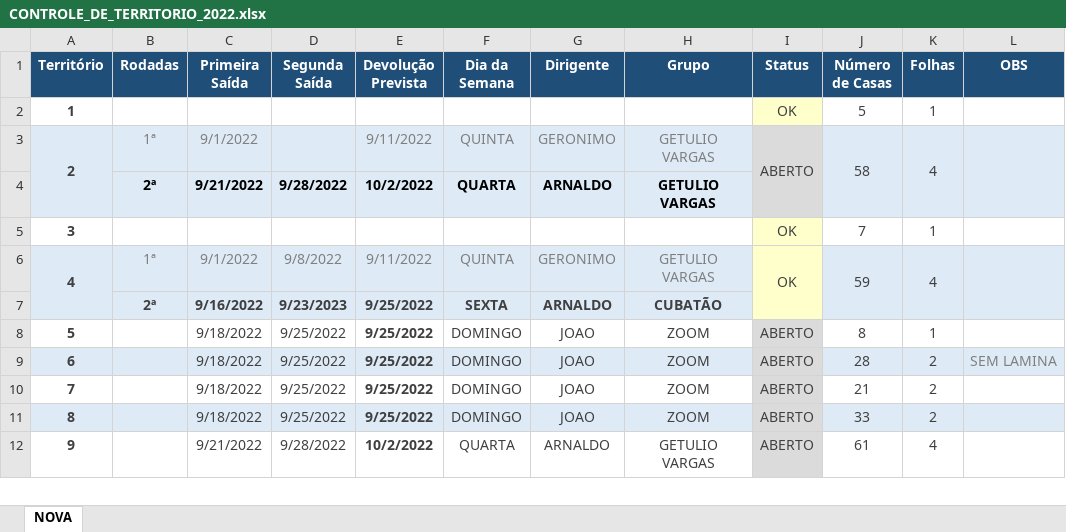
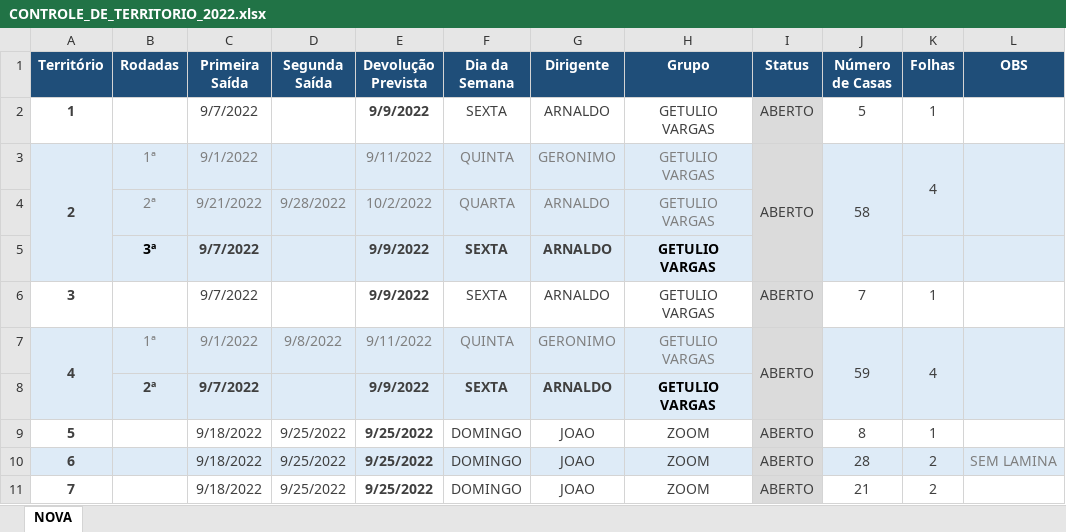
Before and after one commit to phchortolani/controle-territorio, an Excel workbook: sheet/CONTROLE_DE_TERRITORIO_2022.xlsx, sheet NOVA, drawn as a sheet; only a part is shown; the shorter side is filled out with more unchanged rows; values as stored, in another font and other column widths than the file's, no borders; removed rows and columns are numbered as before the commit, all else as after; the diff names each change by its address in the sheet, - before the commit and + after, or states it on an @@ line.

Commit message:
att table

```diff
--- a/sheet/CONTROLE_DE_TERRITORIO_2022.xlsx (sheet NOVA)
+++ b/sheet/CONTROLE_DE_TERRITORIO_2022.xlsx (sheet NOVA)
-row 2: 1 |  |  |  |  |  |  |  | OK | 5 | 1
+row 2: 1 |  | 9/7/2022 |  | 9/9/2022 | SEXTA | ARNALDO | GETULIO VARGAS | ABERTO | 5 | 1
@@ B4:H4 bold: on → off, text colour: black → #7F7F7F @@
-row 5: 3 |  |  |  |  |  |  |  | OK | 7 | 1
+row 5:  | 3ª | 9/7/2022 |  | 9/9/2022 | SEXTA | ARNALDO | GETULIO VARGAS
+row 6: 3 |  | 9/7/2022 |  | 9/9/2022 | SEXTA | ARNALDO | GETULIO VARGAS | ABERTO | 7 | 1
-I7 (Status): OK
+I7 (Status): ABERTO
-I7:I8 fill: #FFFFCC
+I7:I8 fill: #DBDBDB
-C8 (Primeira Saída): 9/16/2022
+C8 (Primeira Saída): 9/7/2022
-D8 (Segunda Saída): 9/23/2023
+D8 (Segunda Saída): (empty)
-E8 (Devolução Prevista): 9/25/2022
+E8 (Devolução Prevista): 9/9/2022
-H8 (Grupo): CUBATÃO
+H8 (Grupo): GETULIO VARGAS
-H8 text colour: #404040
+H8 text colour: black
```
Also changed, not shown: formulas that keep their value, 2 other files.
